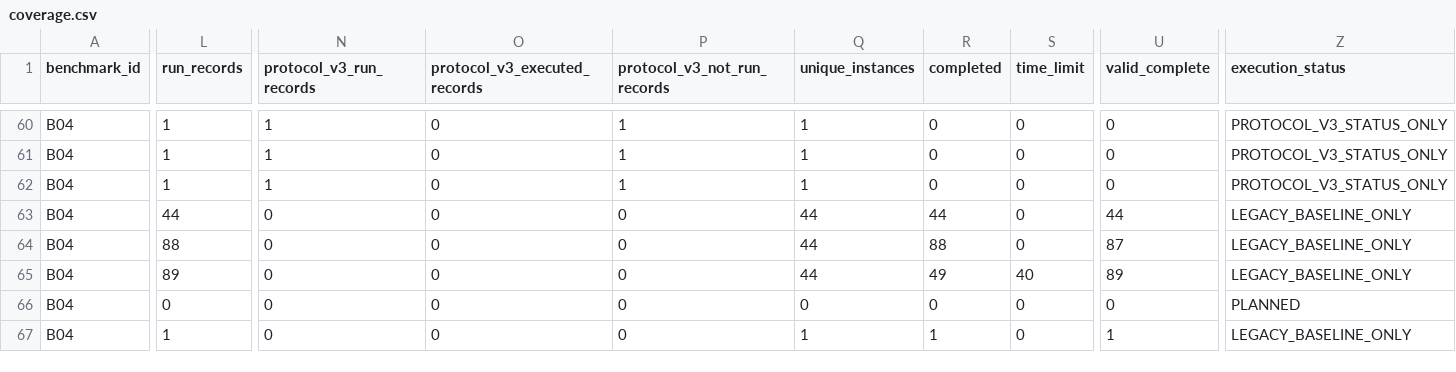
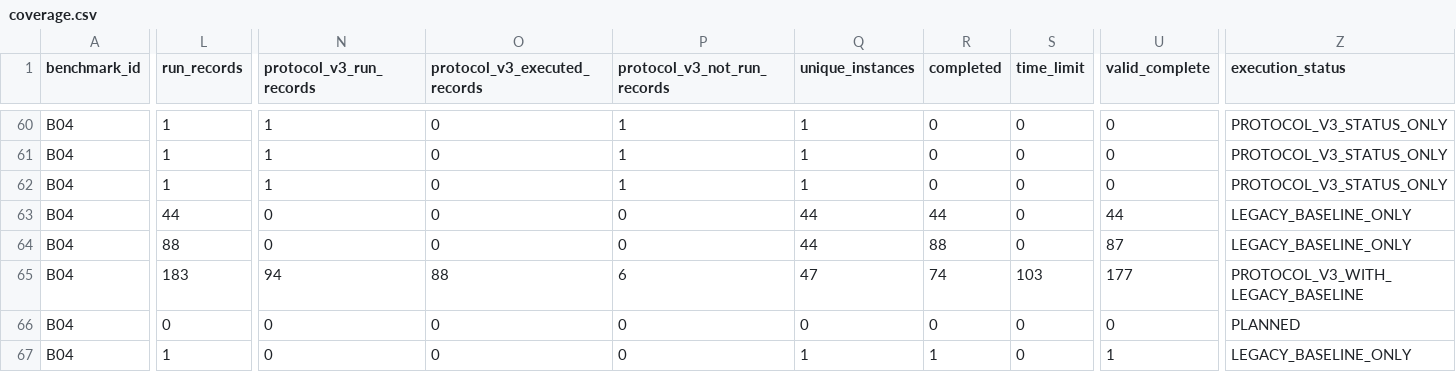
Before and after one commit to hansbug-research/3d-packing-solver-study, a CSV file: results/comprehensive/coverage.csv, drawn as a sheet; only a part is shown, gaps mark what is left out; the diff names each change by its address in the sheet, - before the commit and + after, or states it on an @@ line.

Commit message:
Revalidate native IMM certificates in protocol

```diff
--- a/results/comprehensive/coverage.csv
+++ b/results/comprehensive/coverage.csv
-L65 (run_records): 89
+L65 (run_records): 183
-N65 (protocol_v3_run_records): 0
+N65 (protocol_v3_run_records): 94
-O65 (protocol_v3_executed_records): 0
+O65 (protocol_v3_executed_records): 88
-P65 (protocol_v3_not_run_records): 0
+P65 (protocol_v3_not_run_records): 6
-Q65 (unique_instances): 44
+Q65 (unique_instances): 47
-R65 (completed): 49
+R65 (completed): 74
-S65 (time_limit): 40
+S65 (time_limit): 103
-U65 (valid_complete): 89
+U65 (valid_complete): 177
-Z65 (execution_status): LEGACY_BASELINE_ONLY
+Z65 (execution_status): PROTOCOL_V3_WITH_LEGACY_BASELINE
```
Also changed, not shown: 11 other files.
